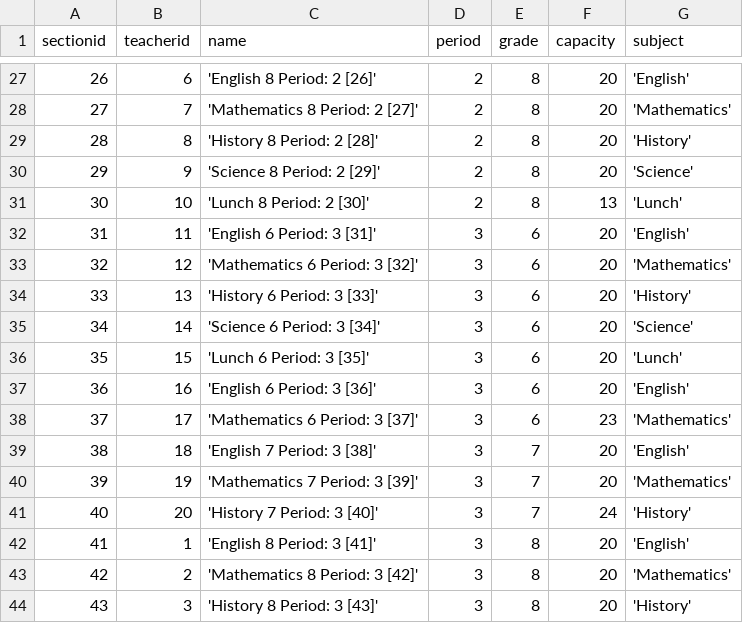
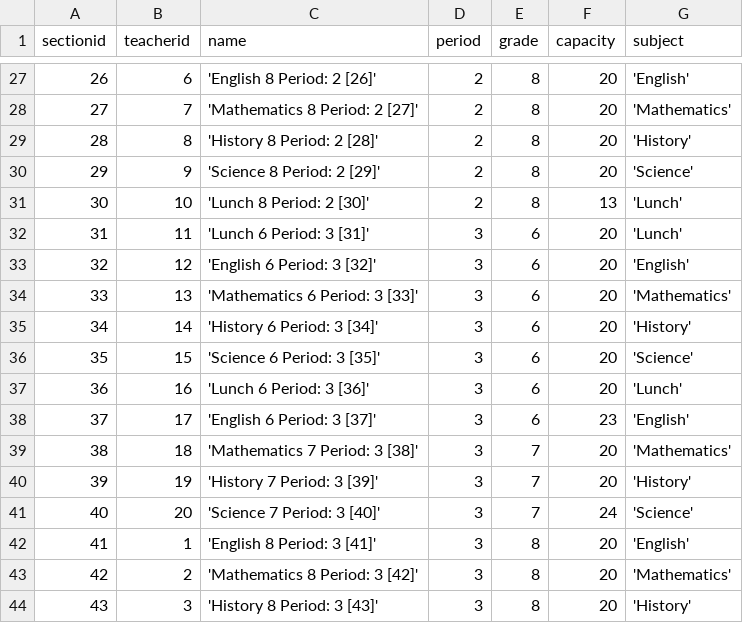
Before and after one commit to DChudnovski/Data-modelling-project, a CSV file: Data_CSVs/section_data.csv, drawn as a sheet; only a part is shown, gaps mark what is left out; the diff covers the shown part only.

```diff
--- a/Data_CSVs/section_data.csv
+++ b/Data_CSVs/section_data.csv
@@ -31,12 +31,12 @@ sectionid,teacherid,name,period,grade,capacity,subject
 30,10,'Lunch 8 Period: 2 [30]',2,8,13,'Lunch'
-31,11,'English 6 Period: 3 [31]',3,6,20,'English'
-32,12,'Mathematics 6 Period: 3 [32]',3,6,20,'Mathematics'
-33,13,'History 6 Period: 3 [33]',3,6,20,'History'
-34,14,'Science 6 Period: 3 [34]',3,6,20,'Science'
-35,15,'Lunch 6 Period: 3 [35]',3,6,20,'Lunch'
-36,16,'English 6 Period: 3 [36]',3,6,20,'English'
-37,17,'Mathematics 6 Period: 3 [37]',3,6,23,'Mathematics'
-38,18,'English 7 Period: 3 [38]',3,7,20,'English'
-39,19,'Mathematics 7 Period: 3 [39]',3,7,20,'Mathematics'
-40,20,'History 7 Period: 3 [40]',3,7,24,'History'
+31,11,'Lunch 6 Period: 3 [31]',3,6,20,'Lunch'
+32,12,'English 6 Period: 3 [32]',3,6,20,'English'
+33,13,'Mathematics 6 Period: 3 [33]',3,6,20,'Mathematics'
+34,14,'History 6 Period: 3 [34]',3,6,20,'History'
+35,15,'Science 6 Period: 3 [35]',3,6,20,'Science'
+36,16,'Lunch 6 Period: 3 [36]',3,6,20,'Lunch'
+37,17,'English 6 Period: 3 [37]',3,6,23,'English'
+38,18,'Mathematics 7 Period: 3 [38]',3,7,20,'Mathematics'
+39,19,'History 7 Period: 3 [39]',3,7,20,'History'
+40,20,'Science 7 Period: 3 [40]',3,7,24,'Science'
 41,1,'English 8 Period: 3 [41]',3,8,20,'English'
```
Also changed, not shown: 60 edited cells elsewhere in this file, 2 other files.
